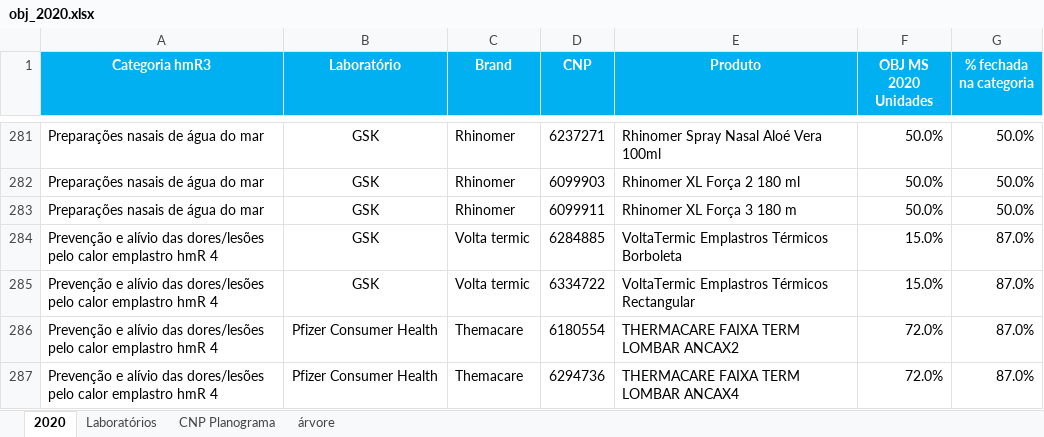
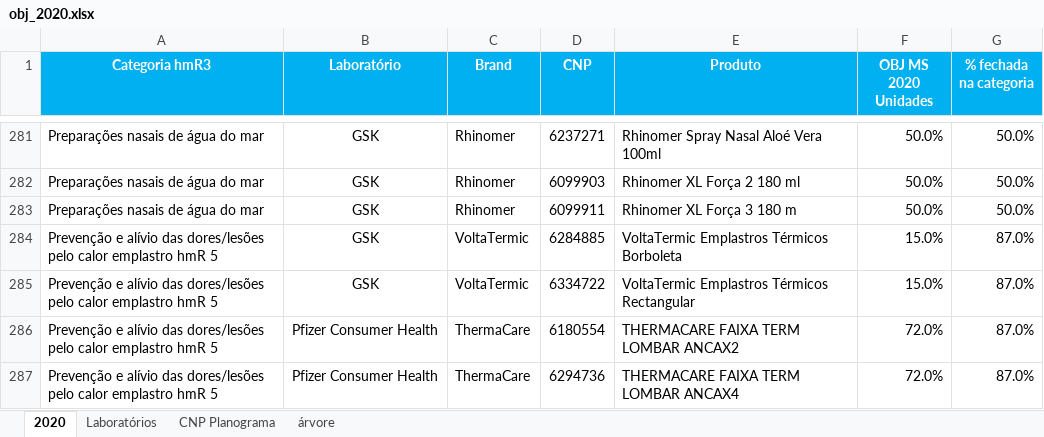
Before and after one commit to robsontavaresjr/webcomum_api, an Excel workbook: obj_2020.xlsx, sheet 2020, drawn as a sheet; only a part is shown, gaps mark what is left out; values as stored, in another font and other column widths than the file's, no borders; conditional formats not drawn; the diff covers the shown part only; the diff names each change by its address in the sheet, - before the commit and + after, or states it on an @@ line.

```diff
--- a/obj_2020.xlsx (sheet 2020)
+++ b/obj_2020.xlsx (sheet 2020)
-A284:A287 (Categoria hmR3): …emplastro hmR 4
+A284:A287 (Categoria hmR3): …emplastro hmR 5
-C284:C285 (Brand): Volta termic
+C284:C285 (Brand): VoltaTermic
-C286:C287 (Brand): Themacare
+C286:C287 (Brand): ThermaCare
```
Also changed, not shown: 57 edited cells and cell formats elsewhere in this sheet, 12 other files.
